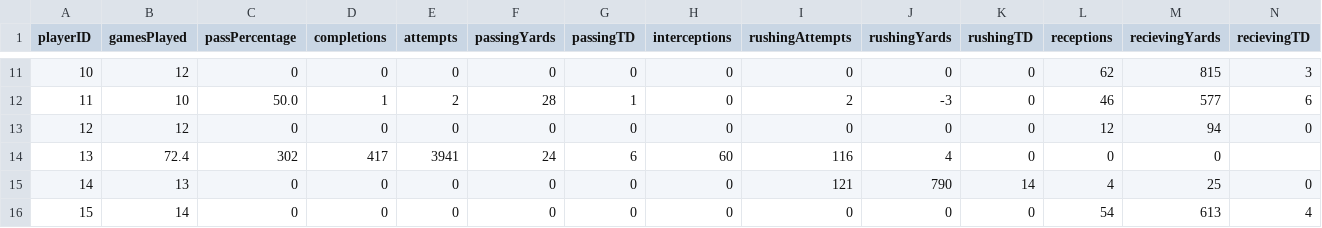
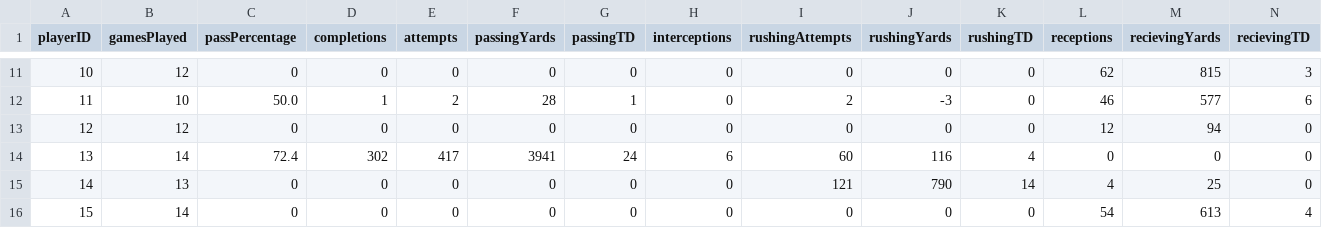
Before and after one commit to MavisPhaphol/Football_Dashboard, a CSV file: playerStats.csv, drawn as a sheet; only a part is shown, gaps mark what is left out.

Commit message:
Restore player statistics in playerStats.csv
Added games played for Carson Beck (playerID: 13)

```diff
--- a/playerStats.csv
+++ b/playerStats.csv
@@ -13,3 +13,3 @@ playerID, gamesPlayed, passPercentage, completions, attempts, passingYards, pass
 12, 12, 0, 0, 0, 0, 0, 0, 0, 0, 0, 12, 94, 0
-13, 72.4, 302, 417, 3941, 24, 6, 60, 116, 4, 0, 0, 0
+13, 14, 72.4, 302, 417, 3941, 24, 6, 60, 116, 4, 0, 0, 0
 14, 13, 0, 0, 0, 0, 0, 0, 121, 790, 14, 4, 25, 0
```
